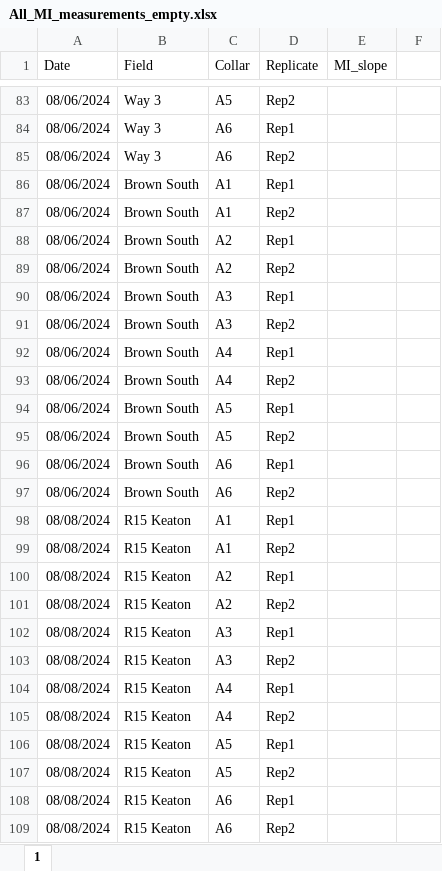
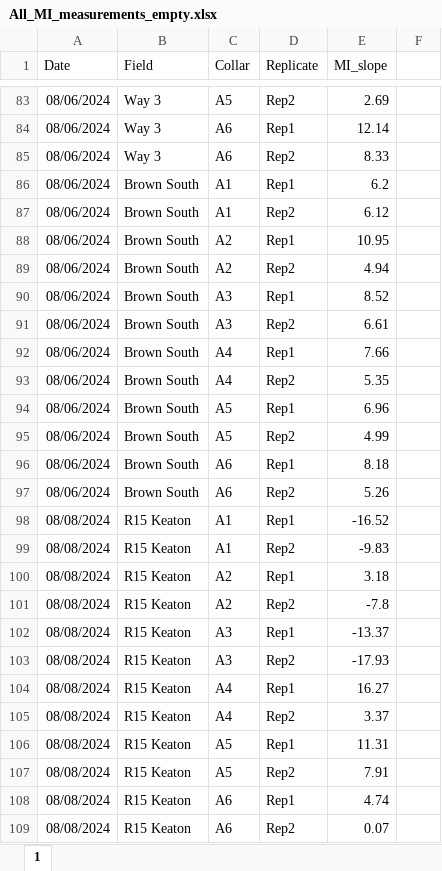
Before and after one commit to XiaoZhangZhangRice/Methane_Insight, an Excel workbook: Arkansas_Data/Data/All_MI_measurements_empty.xlsx, sheet 1, drawn as a sheet; only a part is shown, gaps mark what is left out; values as stored, in another font and other column widths than the file's, no borders; the diff covers the shown part only; the diff names each change by its address in the sheet, - before the commit and + after, or states it on an @@ line.

Commit message:
added MI for 2024 up to November; added ppm per hour to slopes

```diff
--- a/Arkansas_Data/Data/All_MI_measurements_empty.xlsx (sheet 1)
+++ b/Arkansas_Data/Data/All_MI_measurements_empty.xlsx (sheet 1)
-E83 (MI_slope): (empty)
+E83 (MI_slope): 2.69
-E84 (MI_slope): (empty)
+E84 (MI_slope): 12.14
-E85 (MI_slope): (empty)
+E85 (MI_slope): 8.33
-E86 (MI_slope): (empty)
+E86 (MI_slope): 6.2
-E87 (MI_slope): (empty)
+E87 (MI_slope): 6.12
-E88 (MI_slope): (empty)
+E88 (MI_slope): 10.95
-E89 (MI_slope): (empty)
+E89 (MI_slope): 4.94
-E90 (MI_slope): (empty)
+E90 (MI_slope): 8.52
-E91 (MI_slope): (empty)
+E91 (MI_slope): 6.61
-E92 (MI_slope): (empty)
+E92 (MI_slope): 7.66
-E93 (MI_slope): (empty)
+E93 (MI_slope): 5.35
-E94 (MI_slope): (empty)
+E94 (MI_slope): 6.96
-E95 (MI_slope): (empty)
+E95 (MI_slope): 4.99
-E96 (MI_slope): (empty)
+E96 (MI_slope): 8.18
-E97 (MI_slope): (empty)
+E97 (MI_slope): 5.26
-E98 (MI_slope): (empty)
+E98 (MI_slope): -16.52
-E99 (MI_slope): (empty)
+E99 (MI_slope): -9.83
-E100 (MI_slope): (empty)
+E100 (MI_slope): 3.18
-E101 (MI_slope): (empty)
+E101 (MI_slope): -7.8
-E102 (MI_slope): (empty)
+E102 (MI_slope): -13.37
-E103 (MI_slope): (empty)
+E103 (MI_slope): -17.93
-E104 (MI_slope): (empty)
+E104 (MI_slope): 16.27
-E105 (MI_slope): (empty)
+E105 (MI_slope): 3.37
-E106 (MI_slope): (empty)
+E106 (MI_slope): 11.31
-E107 (MI_slope): (empty)
+E107 (MI_slope): 7.91
-E108 (MI_slope): (empty)
+E108 (MI_slope): 4.74
-E109 (MI_slope): (empty)
+E109 (MI_slope): 0.07
```
Also changed, not shown: 260 edited cells and cell formats elsewhere in this sheet, 1 other file.
